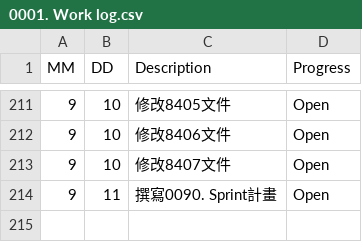
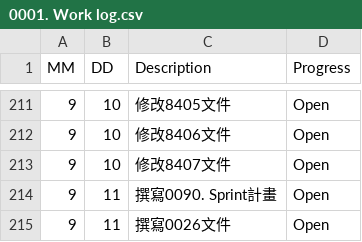
Before and after one commit to AustinLiao69/Project-LCAS-Sandbox, a CSV file: 00. Master_Project document/0001. Work log.csv, drawn as a sheet; only a part is shown, gaps mark what is left out; the diff names each change by its address in the sheet, - before the commit and + after, or states it on an @@ line.

```diff
--- a/00. Master_Project document/0001. Work log.csv
+++ b/00. Master_Project document/0001. Work log.csv
+row 215: 9 | 11 | 撰寫0026文件 | Open
```
